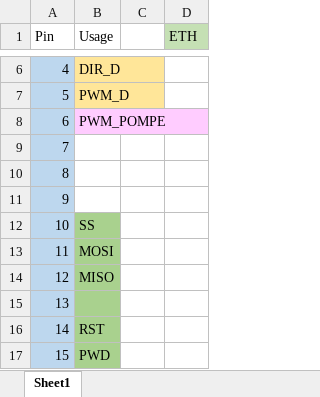
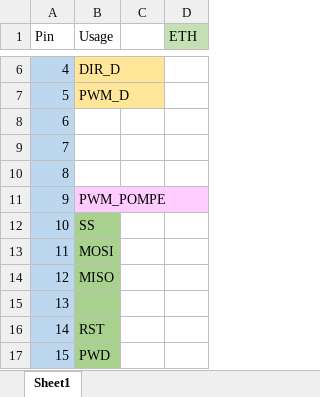
Before and after one commit to Club-INTech/TechTheTown-LowLevel, an Excel workbook: PinMapping.xlsx, sheet Sheet1, drawn as a sheet; only a part is shown, gaps mark what is left out; values as stored, in another font and other column widths than the file's, no borders; the diff names each change by its address in the sheet, - before the commit and + after, or states it on an @@ line.

Commit message:
Pin pompe 6 --> 9

```diff
--- a/PinMapping.xlsx (sheet Sheet1)
+++ b/PinMapping.xlsx (sheet Sheet1)
-B8 (Usage): PWM_POMPE
+B8 (Usage): (empty)
-B8 fill: #FFCCFF
+B8 fill: none
-B11 (Usage): (empty)
+B11 (Usage): PWM_POMPE
-B11 fill: none
+B11 fill: #FFCCFF
```
Also changed, not shown: 3 other files.
